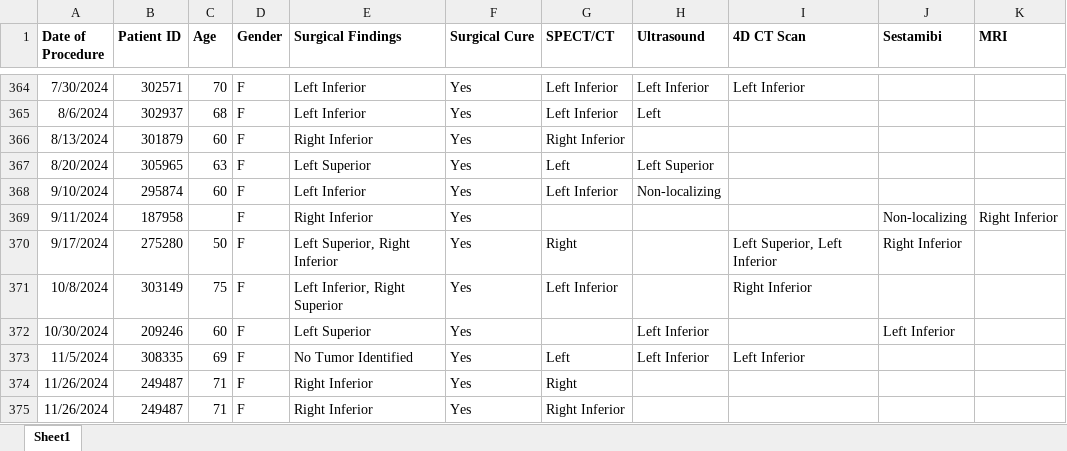
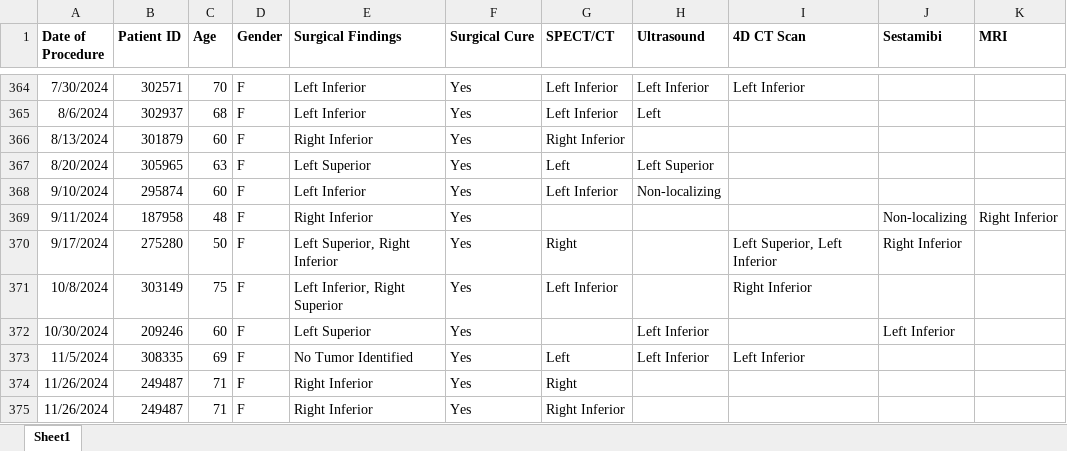
Before and after one commit to Jonah-Schwartz521/parathyroid-imaging-evaluation, an Excel workbook: Data/raw_imaging_data.xlsx, sheet Sheet1, drawn as a sheet; only a part is shown, gaps mark what is left out; values as stored, in another font and other column widths than the file's, no borders; the diff names each change by its address in the sheet, - before the commit and + after, or states it on an @@ line.

Commit message:
fixed additional null value in age column

```diff
--- a/Data/raw_imaging_data.xlsx (sheet Sheet1)
+++ b/Data/raw_imaging_data.xlsx (sheet Sheet1)
-C369 (Age): (empty)
+C369 (Age): 48
```
Also changed, not shown: 1 other file.
